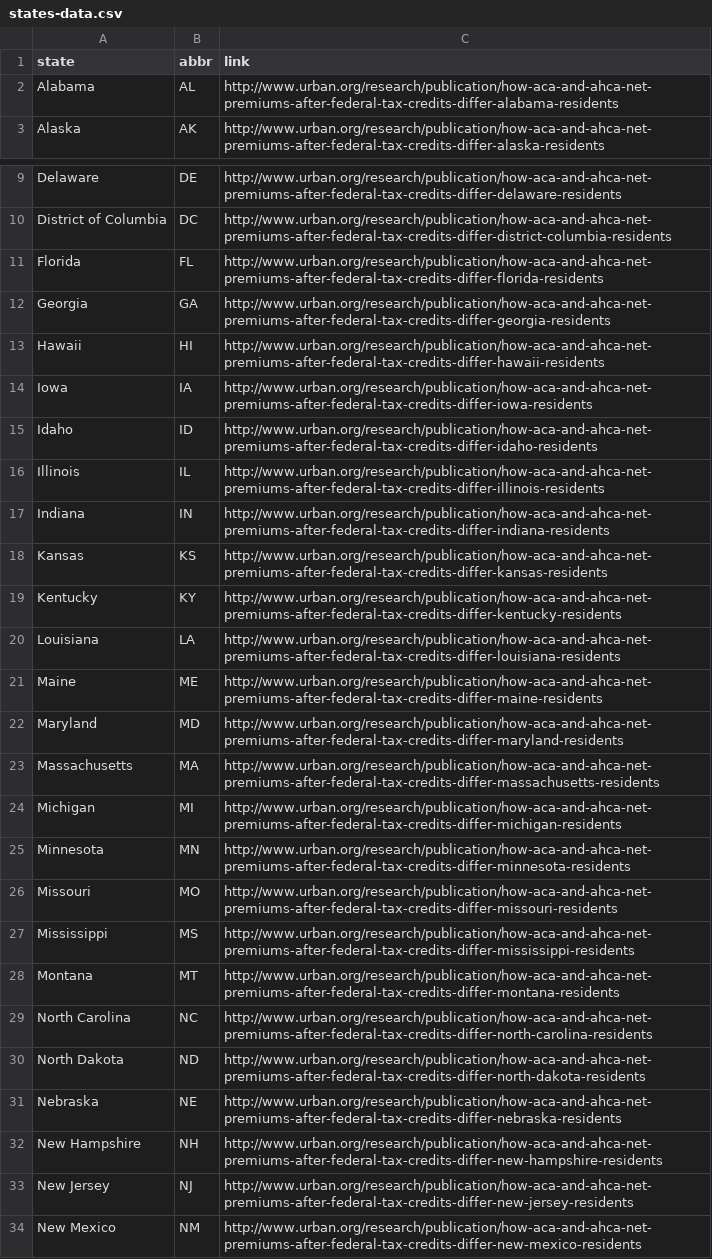
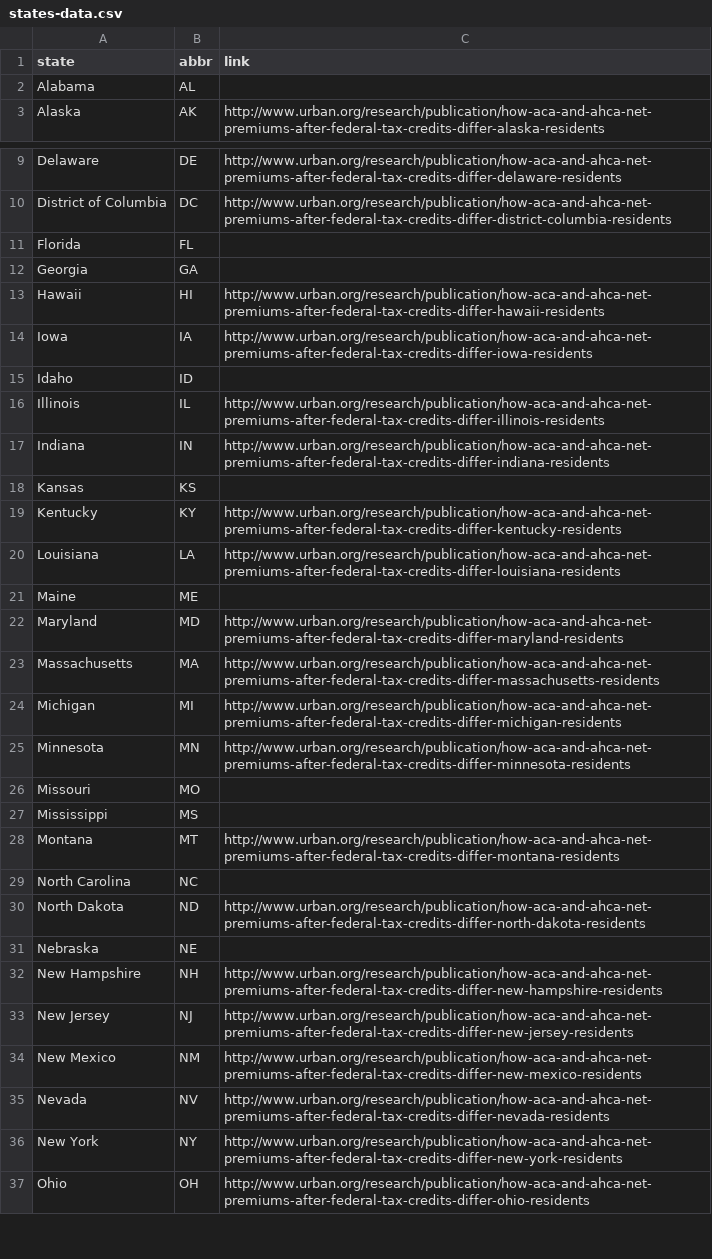
Before and after one commit to UrbanInstitute/bcra-july-20, a CSV file: states-data.csv, drawn as a sheet; only a part is shown, gaps mark what is left out; the shorter side is filled out with more unchanged rows; the diff covers the shown part only.

Commit message:
grey out states with no data

```diff
--- a/states-data.csv
+++ b/states-data.csv
@@ -1,3 +1,3 @@
 state,abbr,link
-Alabama, AL, http://www.urban.org/research/publication/how-aca-and-ahca-net-premiums-after-federal-tax-credits-differ-alabama-residents
+Alabama, AL,
 Alaska, AK, http://www.urban.org/research/publication/how-aca-and-ahca-net-premiums-after-federal-tax-credits-differ-alaska-residents
@@ -10,13 +10,13 @@ Delaware, DE, http://www.urban.org/research/publication/how-aca-and-ahca-net-pre
 District of Columbia,DC, http://www.urban.org/research/publication/how-aca-and-ahca-net-premiums-after-federal-tax-credits-differ-district-columbia-residents
-Florida, FL, http://www.urban.org/research/publication/how-aca-and-ahca-net-premiums-after-federal-tax-credits-differ-florida-residents
-Georgia, GA, http://www.urban.org/research/publication/how-aca-and-ahca-net-premiums-after-federal-tax-credits-differ-georgia-residents
+Florida, FL,
+Georgia, GA,
 Hawaii, HI, http://www.urban.org/research/publication/how-aca-and-ahca-net-premiums-after-federal-tax-credits-differ-hawaii-residents
 Iowa, IA, http://www.urban.org/research/publication/how-aca-and-ahca-net-premiums-after-federal-tax-credits-differ-iowa-residents
-Idaho, ID, http://www.urban.org/research/publication/how-aca-and-ahca-net-premiums-after-federal-tax-credits-differ-idaho-residents
+Idaho, ID,
 Illinois, IL, http://www.urban.org/research/publication/how-aca-and-ahca-net-premiums-after-federal-tax-credits-differ-illinois-residents
 Indiana, IN, http://www.urban.org/research/publication/how-aca-and-ahca-net-premiums-after-federal-tax-credits-differ-indiana-residents
-Kansas, KS, http://www.urban.org/research/publication/how-aca-and-ahca-net-premiums-after-federal-tax-credits-differ-kansas-residents
+Kansas, KS,
 Kentucky, KY, http://www.urban.org/research/publication/how-aca-and-ahca-net-premiums-after-federal-tax-credits-differ-kentucky-residents
 Louisiana, LA, http://www.urban.org/research/publication/how-aca-and-ahca-net-premiums-after-federal-tax-credits-differ-louisiana-residents
-Maine, ME, http://www.urban.org/research/publication/how-aca-and-ahca-net-premiums-after-federal-tax-credits-differ-maine-residents
+Maine, ME,
 Maryland, MD, http://www.urban.org/research/publication/how-aca-and-ahca-net-premiums-after-federal-tax-credits-differ-maryland-residents
@@ -25,8 +25,8 @@ Michigan, MI, http://www.urban.org/research/publication/how-aca-and-ahca-net-pre
 Minnesota, MN, http://www.urban.org/research/publication/how-aca-and-ahca-net-premiums-after-federal-tax-credits-differ-minnesota-residents
-Missouri,MO, http://www.urban.org/research/publication/how-aca-and-ahca-net-premiums-after-federal-tax-credits-differ-missouri-residents
-Mississippi, MS, http://www.urban.org/research/publication/how-aca-and-ahca-net-premiums-after-federal-tax-credits-differ-mississippi-residents
+Missouri,MO,
+Mississippi, MS,
 Montana, MT, http://www.urban.org/research/publication/how-aca-and-ahca-net-premiums-after-federal-tax-credits-differ-montana-residents
-North Carolina, NC, http://www.urban.org/research/publication/how-aca-and-ahca-net-premiums-after-federal-tax-credits-differ-north-carolina-residents
+North Carolina, NC,
 North Dakota, ND, http://www.urban.org/research/publication/how-aca-and-ahca-net-premiums-after-federal-tax-credits-differ-north-dakota-residents
-Nebraska, NE, http://www.urban.org/research/publication/how-aca-and-ahca-net-premiums-after-federal-tax-credits-differ-nebraska-residents
+Nebraska, NE,
 New Hampshire, NH, http://www.urban.org/research/publication/how-aca-and-ahca-net-premiums-after-federal-tax-credits-differ-new-hampshire-residents
```
Also changed, not shown: 8 edited cells elsewhere in this file, 3 other files.
